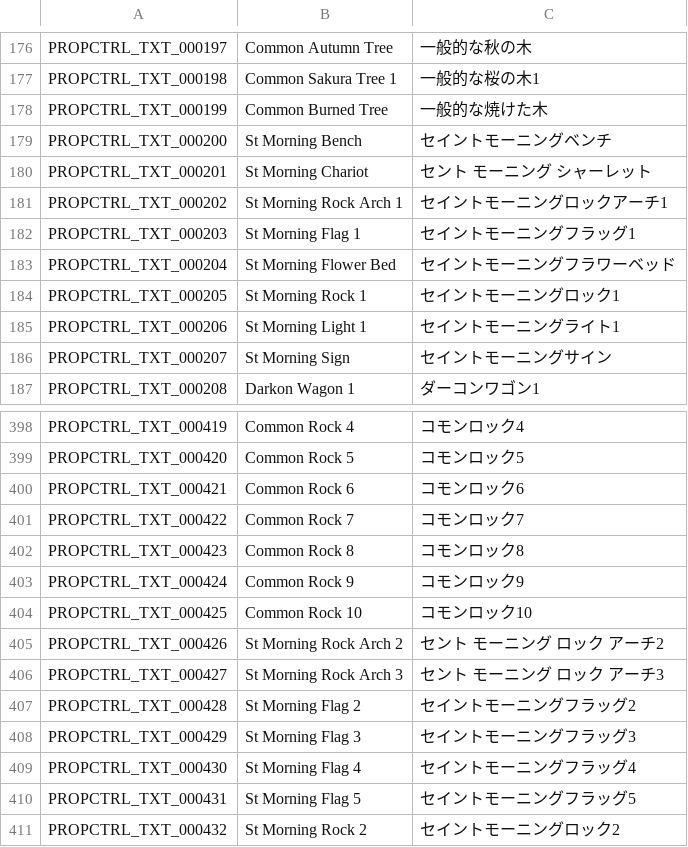
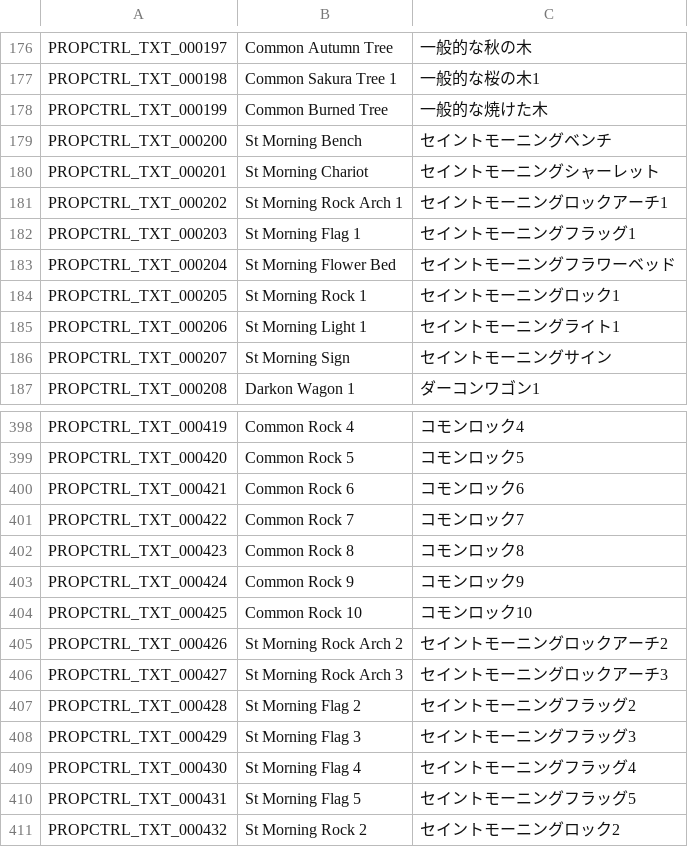
Before and after one commit to Charybdis-Flyff/Flyff-Universe-Translations, a CSV file: Japanese/Controls.csv, drawn as a sheet; only a part is shown, gaps mark what is left out.

Commit message:
[Japanese] Fix St Morning spacing inconsistency in Controls.csv
Addresses GitHub Copilot review feedback: three entries used spaced
"セント モーニング" instead of the established "セイントモーニング".

```diff
--- a/Japanese/Controls.csv
+++ b/Japanese/Controls.csv
@@ -179,3 +179,3 @@ PROPCTRL_TXT_000199,Common Burned Tree,一般的な焼けた木
 PROPCTRL_TXT_000200,St Morning Bench,セイントモーニングベンチ
-PROPCTRL_TXT_000201,St Morning Chariot,セント モーニング シャーレット
+PROPCTRL_TXT_000201,St Morning Chariot,セイントモーニングシャーレット
 PROPCTRL_TXT_000202,St Morning Rock Arch 1,セイントモーニングロックアーチ1
@@ -404,4 +404,4 @@ PROPCTRL_TXT_000424,Common Rock 9,コモンロック9
 PROPCTRL_TXT_000425,Common Rock 10,コモンロック10
-PROPCTRL_TXT_000426,St Morning Rock Arch 2,セント モーニング ロック アーチ2
-PROPCTRL_TXT_000427,St Morning Rock Arch 3,セント モーニング ロック アーチ3
+PROPCTRL_TXT_000426,St Morning Rock Arch 2,セイントモーニングロックアーチ2
+PROPCTRL_TXT_000427,St Morning Rock Arch 3,セイントモーニングロックアーチ3
 PROPCTRL_TXT_000428,St Morning Flag 2,セイントモーニングフラッグ2
```
